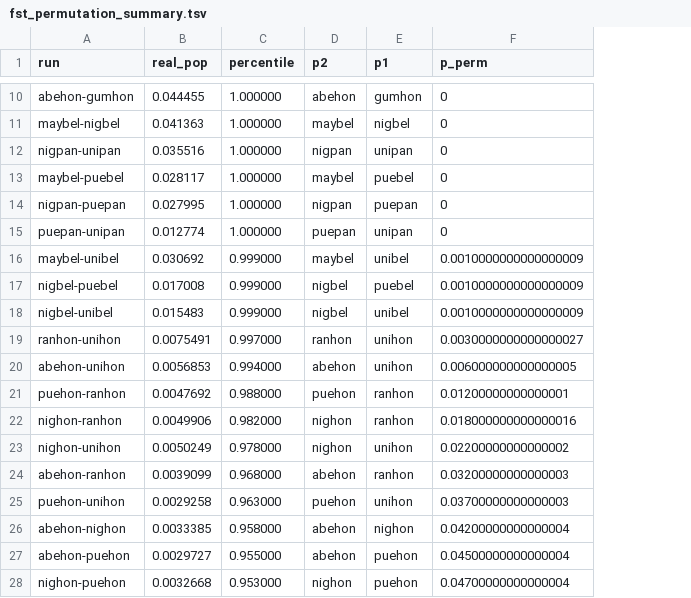
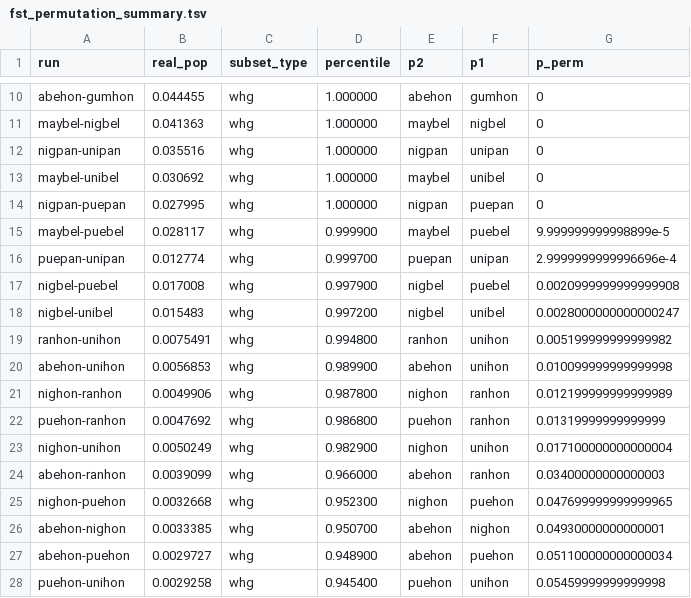
Before and after one commit to k-hench/hamlet_radiation, a TSV file: 2_analysis/summaries/fst_permutation_summary.tsv, drawn as a sheet; only a part is shown, gaps mark what is left out; removed rows and columns are numbered as before the commit, all else as after; the diff covers the shown part only; the diff names each change by its address in the sheet, - before the commit and + after, or states it on an @@ line.

```diff
--- a/2_analysis/summaries/fst_permutation_summary.tsv
+++ b/2_analysis/summaries/fst_permutation_summary.tsv
+column C (subset_type), rows 10-14: all whg; rows 16-21: all whg; rows 23-24: whg | whg; rows 26-27: whg | whg
-A13 (run): maybel-puebel
+A13 (run): maybel-unibel
-B13 (real_pop): 0.028117
+B13 (real_pop): 0.030692
-F13 (p1): puebel
+F13 (p1): unibel
+row 15: maybel-puebel | 0.028117 | whg | 0.999900 | maybel | puebel | 9.999999999998899e-5
-D16 (percentile): 1.000000
+D16 (percentile): 0.999700
-G16 (p_perm): 0
+G16 (p_perm): 2.9999999999996696e-4
-row 16: maybel-unibel | 0.030692 | 0.999000 | maybel | unibel | 0.0010000000000000009
-D17 (percentile): 0.999000
+D17 (percentile): 0.997900
-G17 (p_perm): 0.0010000000000000009
+G17 (p_perm): 0.0020999999999999908
-D18 (percentile): 0.999000
+D18 (percentile): 0.997200
-G18 (p_perm): 0.0010000000000000009
+G18 (p_perm): 0.0028000000000000247
-D19 (percentile): 0.997000
+D19 (percentile): 0.994800
-G19 (p_perm): 0.0030000000000000027
+G19 (p_perm): 0.005199999999999982
-D20 (percentile): 0.994000
+D20 (percentile): 0.989900
-G20 (p_perm): 0.006000000000000005
+G20 (p_perm): 0.010099999999999998
-row 21: puehon-ranhon | 0.0047692 | 0.988000 | puehon | ranhon | 0.01200000000000001
-D21 (percentile): 0.982000
+D21 (percentile): 0.987800
-G21 (p_perm): 0.018000000000000016
+G21 (p_perm): 0.012199999999999989
+row 22: puehon-ranhon | 0.0047692 | whg | 0.986800 | puehon | ranhon | 0.01319999999999999
-D23 (percentile): 0.978000
+D23 (percentile): 0.982900
-G23 (p_perm): 0.02200000000000002
+G23 (p_perm): 0.017100000000000004
-D24 (percentile): 0.968000
+D24 (percentile): 0.966000
-G24 (p_perm): 0.03200000000000003
+G24 (p_perm): 0.03400000000000003
-row 25: puehon-unihon | 0.0029258 | 0.963000 | puehon | unihon | 0.03700000000000003
+row 25: nighon-puehon | 0.0032668 | whg | 0.952300 | nighon | puehon | 0.047699999999999965
-D26 (percentile): 0.958000
+D26 (percentile): 0.950700
-G26 (p_perm): 0.04200000000000004
+G26 (p_perm): 0.04930000000000001
-D27 (percentile): 0.955000
+D27 (percentile): 0.948900
-G27 (p_perm): 0.04500000000000004
+G27 (p_perm): 0.051100000000000034
-row 28: nighon-puehon | 0.0032668 | 0.953000 | nighon | puehon | 0.04700000000000004
+row 28: puehon-unihon | 0.0029258 | whg | 0.945400 | puehon | unihon | 0.05459999999999998
```
Also changed, not shown: 3 added rows, 3 removed rows and 26 edited cells elsewhere in this file, 20 other files.
